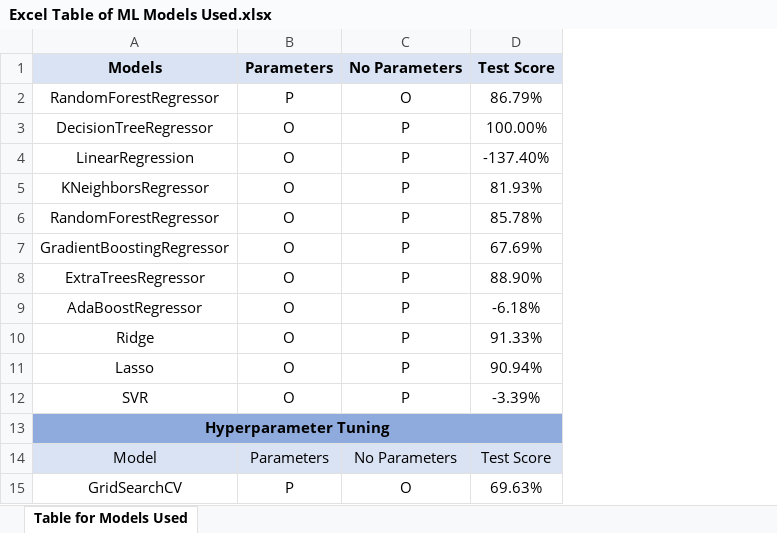
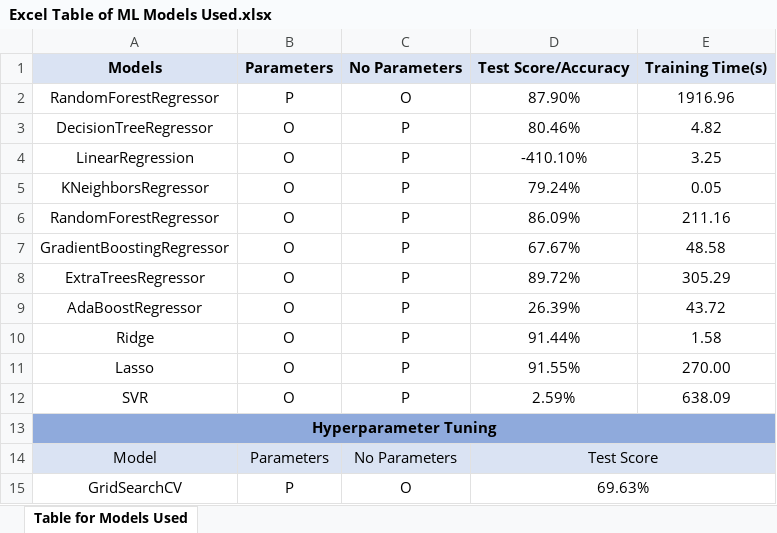
Before and after one commit to Project-4-Group-8/Keeping-it-Wheel, an Excel workbook: Resources/Excel Table of ML Models Used.xlsx, sheet Table for Models Used, drawn as a sheet; values as stored, in another font and other column widths than the file's, no borders; removed rows and columns are numbered as before the commit, all else as after; the diff names each change by its address in the sheet, - before the commit and + after, or states it on an @@ line.

Commit message:
updated the excel table

```diff
--- a/Resources/Excel Table of ML Models Used.xlsx (sheet Table for Models Used)
+++ b/Resources/Excel Table of ML Models Used.xlsx (sheet Table for Models Used)
-column D, rows 1-15: Test Score | 86.79% | 100.00% | -137.40% | 81.93% | 85.78% | 67.69% | 88.90% | -6.18% | 91.33% | 90.94% | -3.39% |  | Test Score | 69.63%
+column D, rows 1-15: Test Score/Accuracy | 87.90% | 80.46% | -410.10% | 79.24% | 86.09% | 67.67% | 89.72% | 26.39% | 91.44% | 91.55% | 2.59% |  | Test Score | 69.63%
+column E, rows 1-12: Training Time(s) | 1916.96 | 4.82 | 3.25 | 0.05 | 211.16 | 48.58 | 305.29 | 43.72 | 1.58 | 270.00 | 638.09
```
Also changed, not shown: 1 other file.
